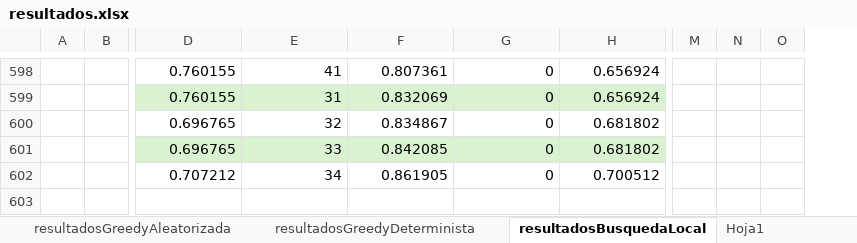
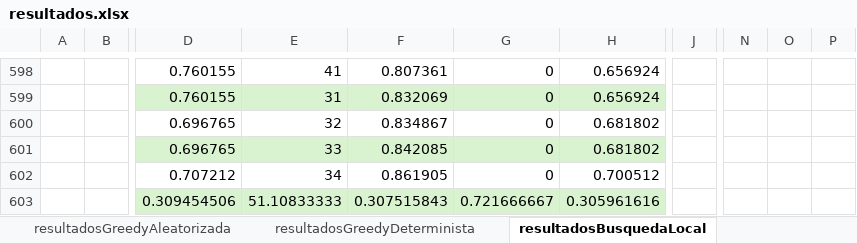
Before and after one commit to RicardoCharris14/FFMSP, an Excel workbook: resultados.xlsx, sheet resultadosBusquedaLocal, drawn as a sheet; only a part is shown, gaps mark what is left out; values as stored, in another font and other column widths than the file's, no borders; removed rows and columns are numbered as before the commit, all else as after; rows hold the shown columns only; the diff covers the shown part only; the diff names each change by its address in the sheet, - before the commit and + after, or states it on an @@ line.

Commit message:
feat: se agregan resultados en excel

```diff
--- a/resultados.xlsx (sheet resultadosBusquedaLocal)
+++ b/resultados.xlsx (sheet resultadosBusquedaLocal)
+column J, empty
-column M, empty
-column N, empty
-column O, empty
+column N, empty
+column O, empty
+column P, empty
+row 603:  |  | 0.309454506 | 51.10833333 | 0.307515843 | 0.721666667 | 0.305961616
```
Also changed, not shown: 57 edited cells elsewhere in this sheet, sheet resultadosGreedyDeterminista, other sheet tabs.
